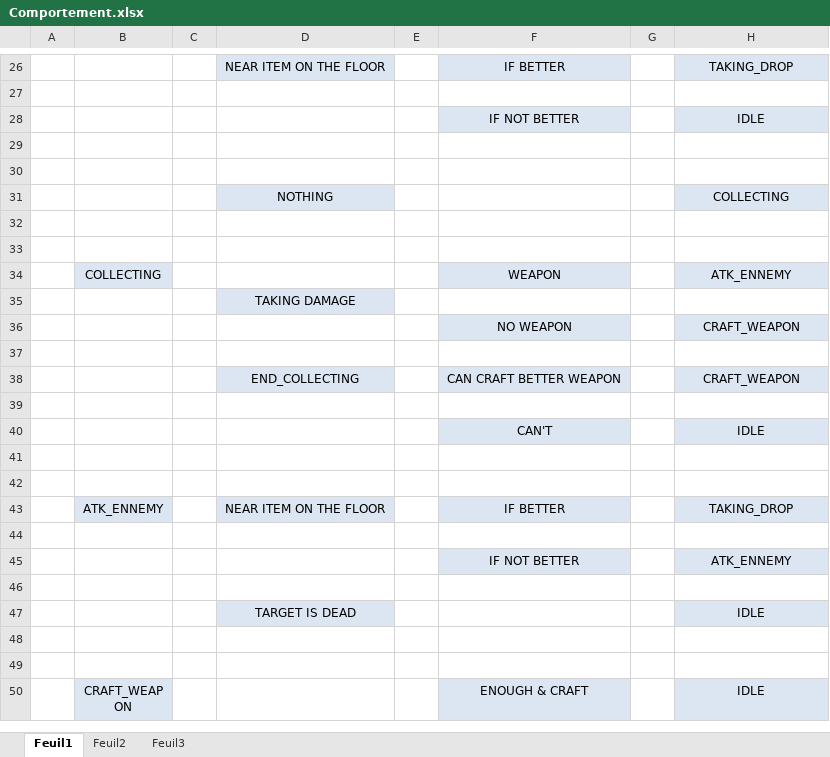
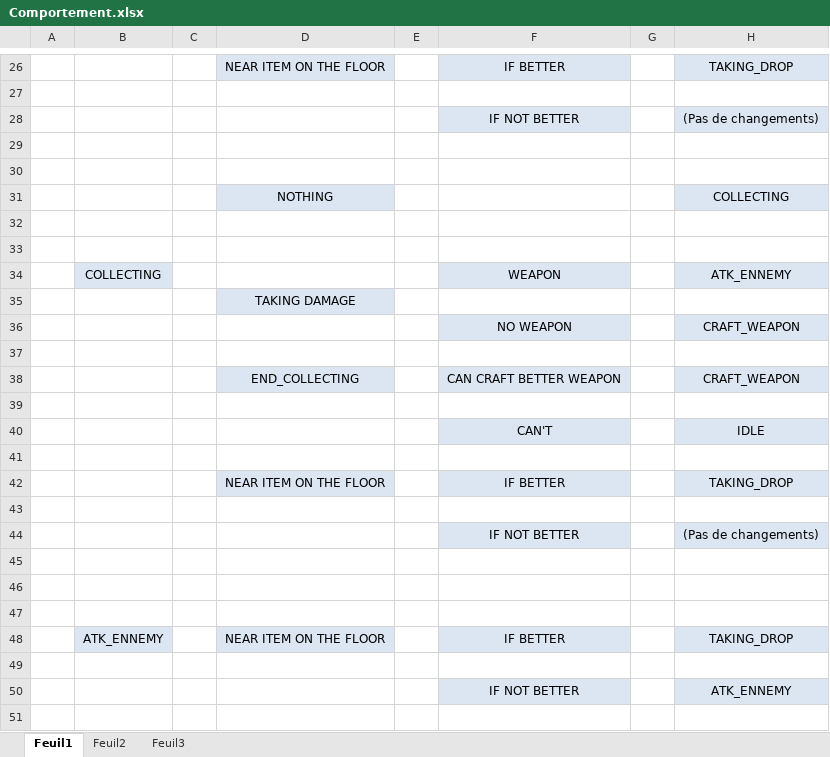
Before and after one commit to ProjectTB2D/First-Try-Duo, an Excel workbook: projecttb2d/Comportement.xlsx, sheet Feuil1, drawn as a sheet; only a part is shown, gaps mark what is left out; the shorter side is filled out with more unchanged rows; values as stored, in another font and other column widths than the file's, no borders; charts and pictures not drawn; the diff names each change by its address in the sheet, - before the commit and + after, or states it on an @@ line.

Commit message:
Modif du comportement

```diff
--- a/projecttb2d/Comportement.xlsx (sheet Feuil1)
+++ b/projecttb2d/Comportement.xlsx (sheet Feuil1)
-H28: IDLE
+H28: (Pas de changements)
+row 41: (empty)
+row 42:  |  |  | NEAR ITEM ON THE FLOOR |  | IF BETTER |  | TAKING_DROP
+row 43: (empty)
+row 44:  |  |  |  |  | IF NOT BETTER |  | (Pas de changements)
+row 45: (empty)
```
Also changed, not shown: charts or pictures.
